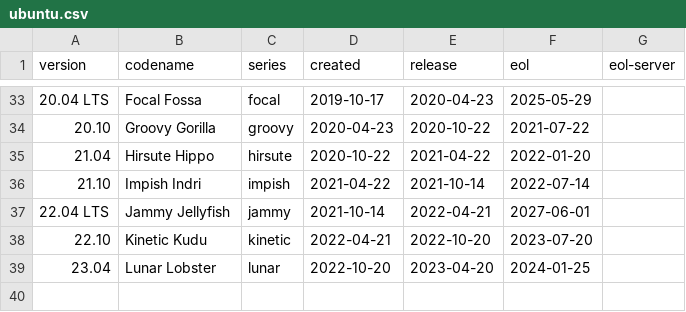
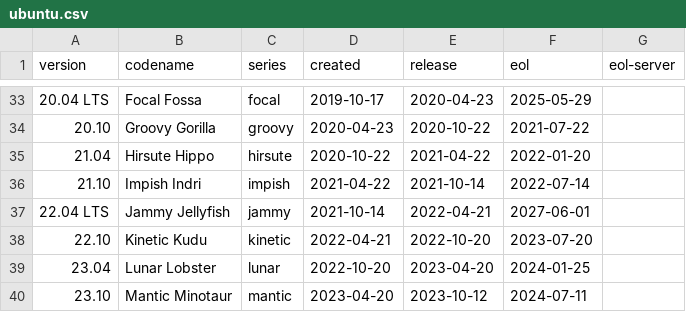
Before and after one commit to alvistack/debian-distro-info-data, a CSV file: ubuntu.csv, drawn as a sheet; only a part is shown, gaps mark what is left out; the diff names each change by its address in the sheet, - before the commit and + after, or states it on an @@ line.

Commit message:
Add Ubuntu 23.10 Mantic Minotaur.

```diff
--- a/ubuntu.csv
+++ b/ubuntu.csv
+row 40: 23.10 | Mantic Minotaur | mantic | 2023-04-20 | 2023-10-12 | 2024-07-11
```
Also changed, not shown: 1 other file.
